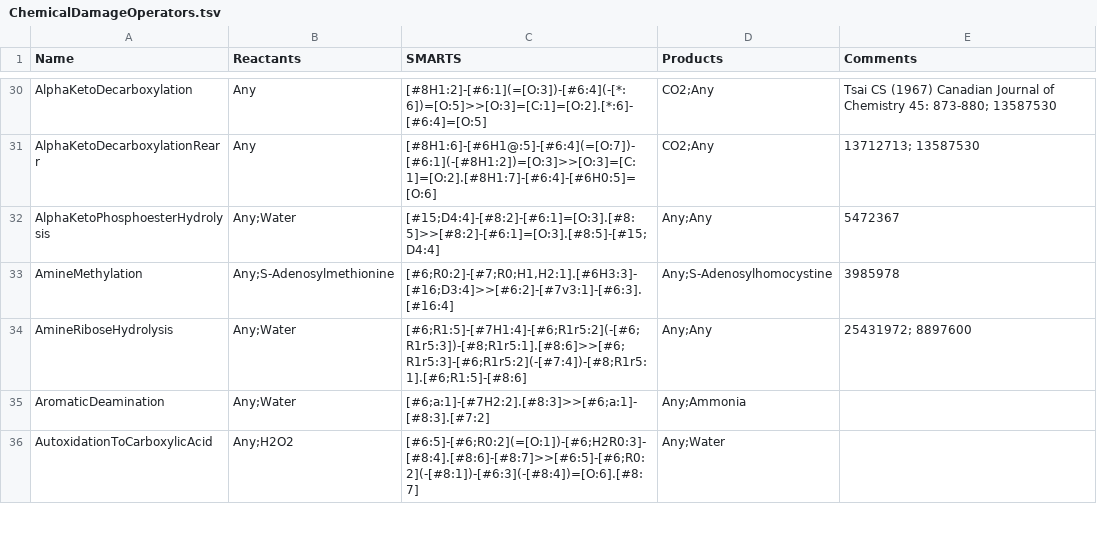
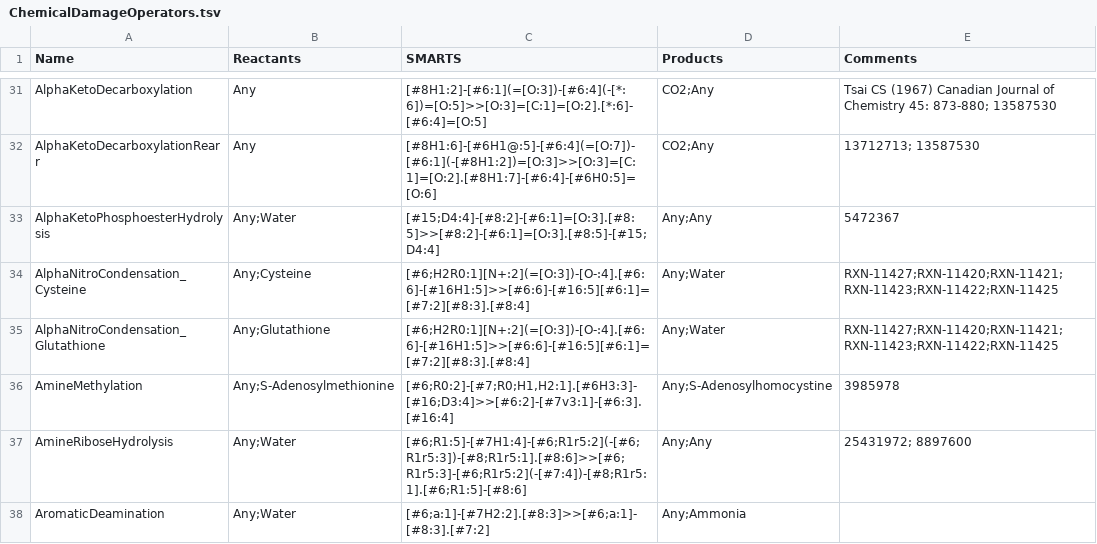
Before and after one commit to tyo-nu/MINE-Database, a TSV file: minedatabase/data/ChemicalDamageOperators.tsv, drawn as a sheet; only a part is shown, gaps mark what is left out; the shorter side is filled out with more unchanged rows; the diff covers the shown part only.

Commit message:
Added: SulfenateCondensation SulfiniteHydrolysis AlphaEnolDecarboxylation AlphaNitroCondensation_Cysteine AlphaNitroCondensation_Glutathione AromaticDecarboxylation GeminalDiolDehydration ImineDeamination PhenazineOxidation edited: BetaKetoDecarboxylation

```diff
--- a/minedatabase/data/ChemicalDamageOperators.tsv
+++ b/minedatabase/data/ChemicalDamageOperators.tsv
@@ -32,2 +33,4 @@ AlphaKetoDecarboxylationRearr	Any	[#8H1:6]-[#6H1@:5]-[#6:4](=[O:7])-[#6:1](-[#8H
 AlphaKetoPhosphoesterHydrolysis	Any;Water	[#15;D4:4]-[#8:2]-[#6:1]=[O:3].[#8:5]>>[#8:2]-[#6:1]=[O:3].[#8:5]-[#15;D4:4]	Any;Any	5472367
+AlphaNitroCondensation_Cysteine	Any;Cysteine	[#6;H2R0:1][N+:2](=[O:3])-[O-:4].[#6:6]-[#16H1:5]>>[#6:6]-[#16:5][#6:1]=[#7:2][#8:3].[#8:4]	Any;Water	RXN-11427;RXN-11420;RXN-11421;RXN-11423;RXN-11422;RXN-11425
+AlphaNitroCondensation_Glutathione	Any;Glutathione	[#6;H2R0:1][N+:2](=[O:3])-[O-:4].[#6:6]-[#16H1:5]>>[#6:6]-[#16:5][#6:1]=[#7:2][#8:3].[#8:4]	Any;Water	RXN-11427;RXN-11420;RXN-11421;RXN-11423;RXN-11422;RXN-11425
 AmineMethylation	Any;S-Adenosylmethionine	[#6;R0:2]-[#7;R0;H1,H2:1].[#6H3:3]-[#16;D3:4]>>[#6:2]-[#7v3:1]-[#6:3].[#16:4]	Any;S-Adenosylhomocystine	3985978
```
Also changed, not shown: 7 added rows and 1 edited cell elsewhere in this file.
